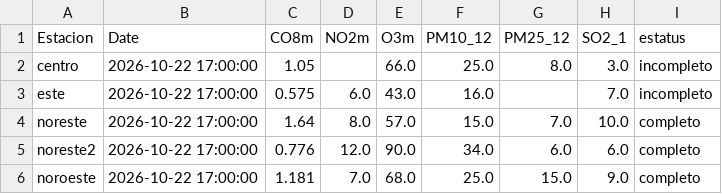
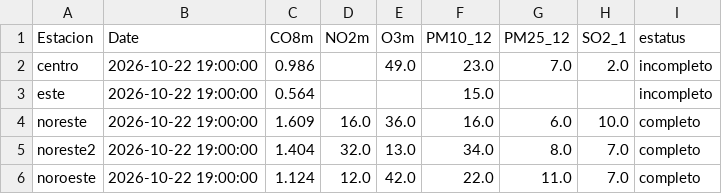
Before and after one commit to LuisRodarteC/AIRENL, a CSV file: aire_indice_api_ancho.csv, drawn as a sheet; only a part is shown; the diff covers the shown part only.

```diff
--- a/aire_indice_api_ancho.csv
+++ b/aire_indice_api_ancho.csv
@@ -1,6 +1,6 @@
 Estacion,Date,CO8m,NO2m,O3m,PM10_12,PM25_12,SO2_1,estatus
-centro,2026-10-22 17:00:00,1.05,,66.0,25.0,8.0,3.0,incompleto
-este,2026-10-22 17:00:00,0.575,6.0,43.0,16.0,,7.0,incompleto
-noreste,2026-10-22 17:00:00,1.64,8.0,57.0,15.0,7.0,10.0,completo
-noreste2,2026-10-22 17:00:00,0.776,12.0,90.0,34.0,6.0,6.0,completo
-noroeste,2026-10-22 17:00:00,1.181,7.0,68.0,25.0,15.0,9.0,completo
+centro,2026-10-22 19:00:00,0.986,,49.0,23.0,7.0,2.0,incompleto
+este,2026-10-22 19:00:00,0.564,,,15.0,,,incompleto
+noreste,2026-10-22 19:00:00,1.609,16.0,36.0,16.0,6.0,10.0,completo
+noreste2,2026-10-22 19:00:00,1.404,32.0,13.0,34.0,8.0,7.0,completo
+noroeste,2026-10-22 19:00:00,1.124,12.0,42.0,22.0,11.0,7.0,completo
```
Also changed, not shown: 60 edited cells elsewhere in this file, aire_monterrey.csv, 1 other file.
